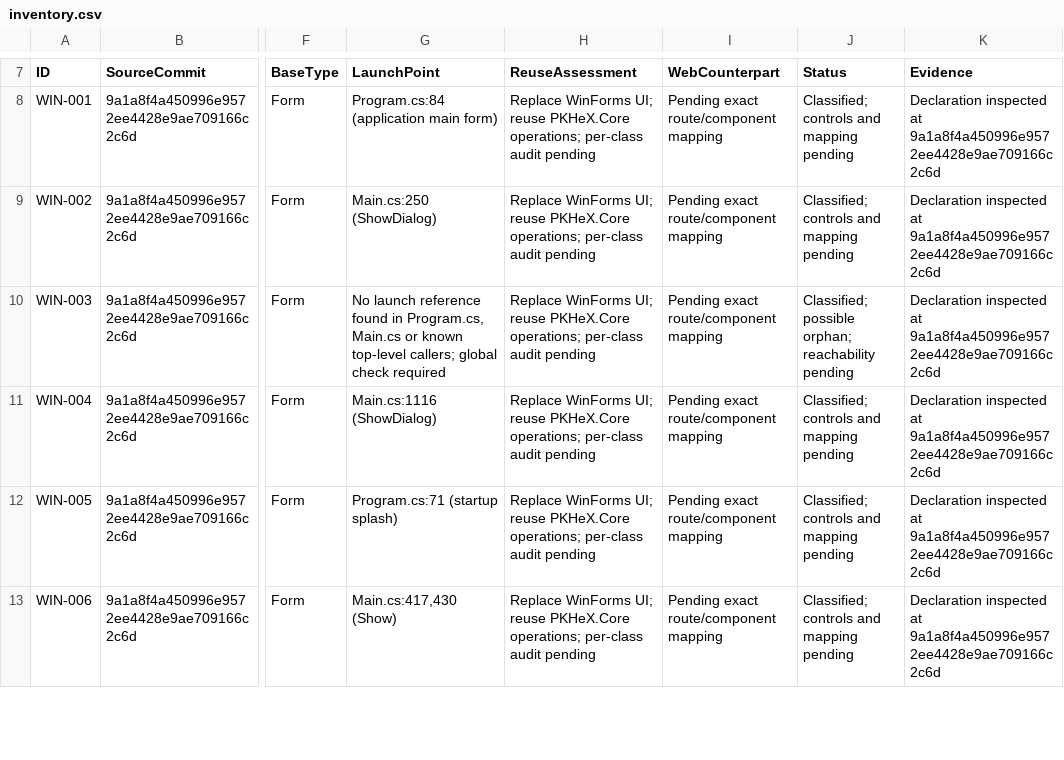
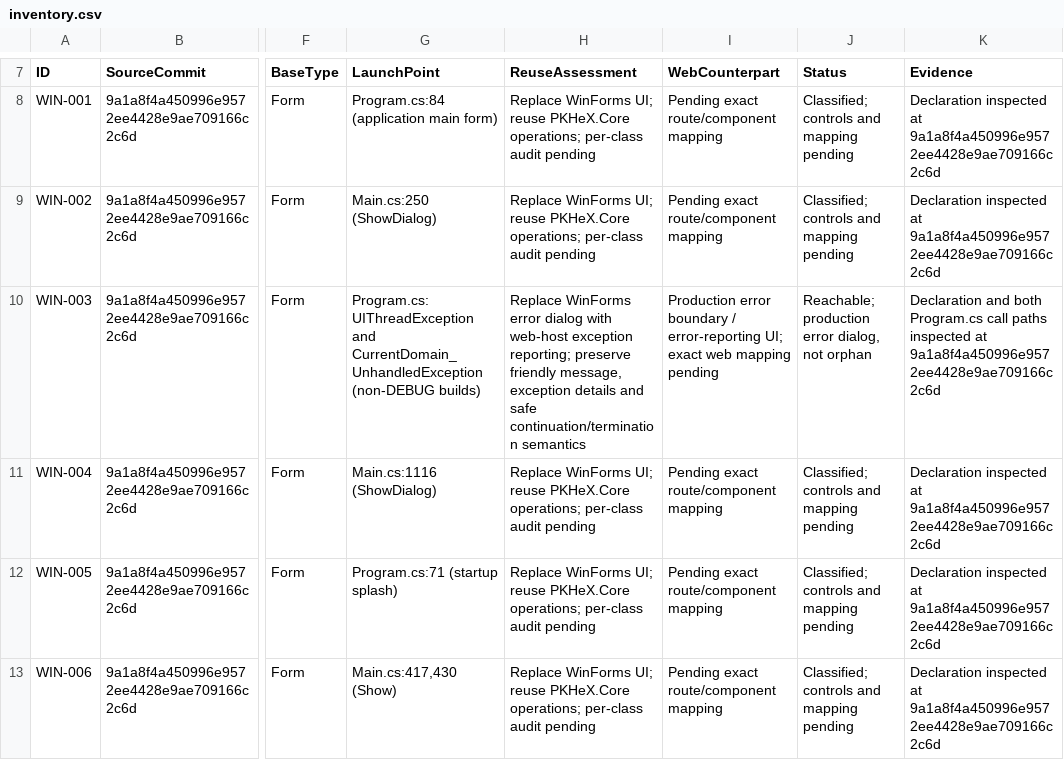
Before and after one commit to tatsuki626/PKHeX, a CSV file: docs/web-port/inventory.csv, drawn as a sheet; only a part is shown, gaps mark what is left out; the diff names each change by its address in the sheet, - before the commit and + after, or states it on an @@ line.

Commit message:
Correct ErrorWindow reachability classification

```diff
--- a/docs/web-port/inventory.csv
+++ b/docs/web-port/inventory.csv
-G10 (LaunchPoint): No launch reference found in Program.cs, Main.cs or known top-level callers; global check required
+G10 (LaunchPoint): Program.cs: UIThreadException and CurrentDomain_UnhandledException (non-DEBUG builds)
-H10 (ReuseAssessment): Replace WinForms UI; reuse PKHeX.Core operations; per-class audit pending
+H10 (ReuseAssessment): Replace WinForms error dialog with web-host exception reporting; preserve friendly message, exception details and safe continuation/termination semantics
-I10 (WebCounterpart): Pending exact route/component mapping
+I10 (WebCounterpart): Production error boundary / error-reporting UI; exact web mapping pending
-J10 (Status): Classified; possible orphan; reachability pending
+J10 (Status): Reachable; production error dialog, not orphan
-K10 (Evidence): Declaration inspected at…
+K10 (Evidence): Declaration and both Program.cs call paths inspected at…
```
